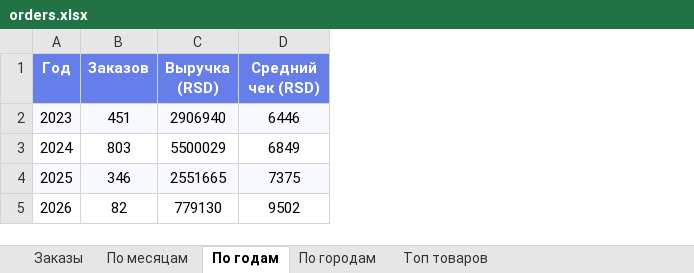
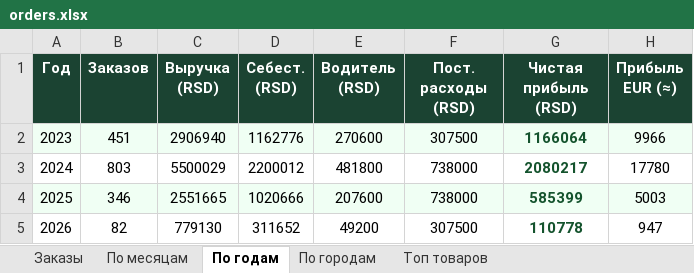
Before and after one commit to romanov-d/vkusno-orders, an Excel workbook: orders.xlsx, sheet По годам, drawn as a sheet; values as stored, in another font and other column widths than the file's, no borders; removed rows and columns are numbered as before the commit, all else as after; the diff names each change by its address in the sheet, - before the commit and + after, or states it on an @@ line.

```diff
--- a/orders.xlsx (sheet По годам)
+++ b/orders.xlsx (sheet По годам)
-column D (Средний чек (RSD)), rows 2-5: 6446 | 6849 | 7375 | 9502
+column D (Себест. (RSD)), rows 2-5: 1162776 | 2200012 | 1020666 | 311652
+column E (Водитель (RSD)), rows 2-5: 270600 | 481800 | 207600 | 49200
+column F (Пост. расходы (RSD)), rows 2-5: 307500 | 738000 | 738000 | 307500
+column G (Чистая прибыль (RSD)), rows 2-5: 1166064 | 2080217 | 585399 | 110778
+column H (Прибыль EUR (≈)), rows 2-5: 9966 | 17780 | 5003 | 947
-A1:C1 fill: #667EEA
+A1:C1 fill: #1B4332
```
Also changed, not shown: sheet Заказы, sheet По месяцам, sheet По городам, sheet Топ товаров, 3 other files.
